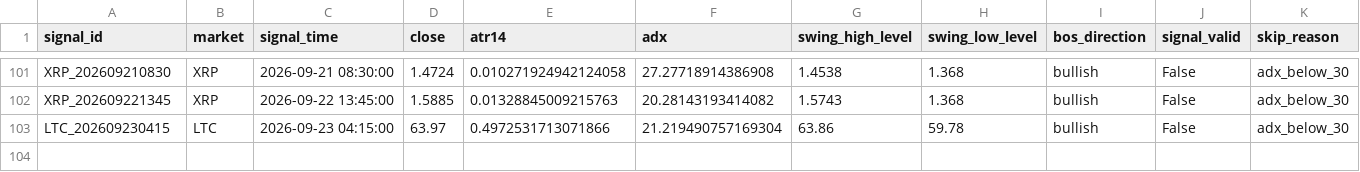
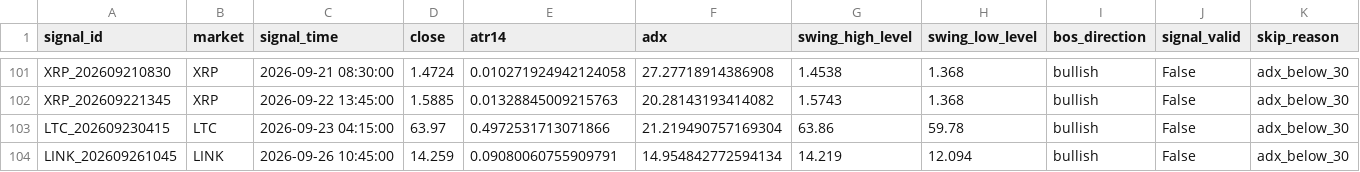
Before and after one commit to BziizB/biAN, a CSV file: paper_trading/paper_signals.csv, drawn as a sheet; only a part is shown, gaps mark what is left out; rows hold the shown columns only; the diff names each change by its address in the sheet, - before the commit and + after, or states it on an @@ line.

```diff
--- a/paper_trading/paper_signals.csv
+++ b/paper_trading/paper_signals.csv
+row 104: LINK_202609261045 | LINK | 2026-09-26 10:45:00 | 14.259 | 0.09080060755909791 | 14.954842772594134 | 14.219 | 12.094 | bullish | False | adx_below_30
```
Also changed, not shown: paper_trading/mismatch_report.csv, 1 other file.
